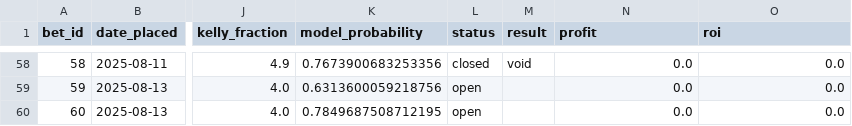
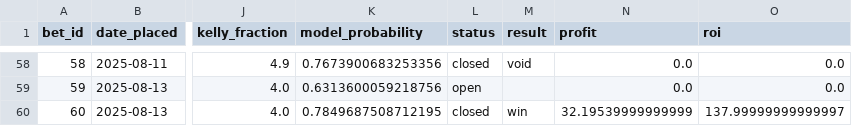
Before and after one commit to narvall018/ufc_predictor, a CSV file: bets/bets.csv, drawn as a sheet; only a part is shown, gaps mark what is left out; the diff names each change by its address in the sheet, - before the commit and + after, or states it on an @@ line.

Commit message:
Update bet #60 result: win

```diff
--- a/bets/bets.csv
+++ b/bets/bets.csv
-L60 (status): open
+L60 (status): closed
-M60 (result): (empty)
+M60 (result): win
-N60 (profit): 0.0
+N60 (profit): 32.19539999999999
-O60 (roi): 0.0
+O60 (roi): 137.99999999999997
```
